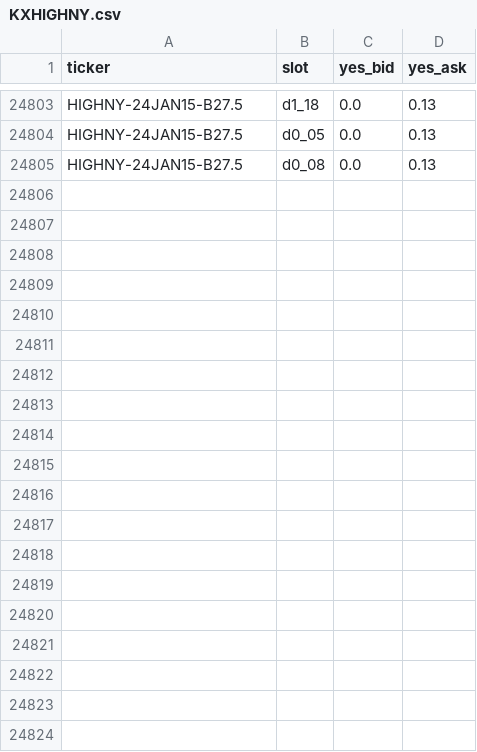
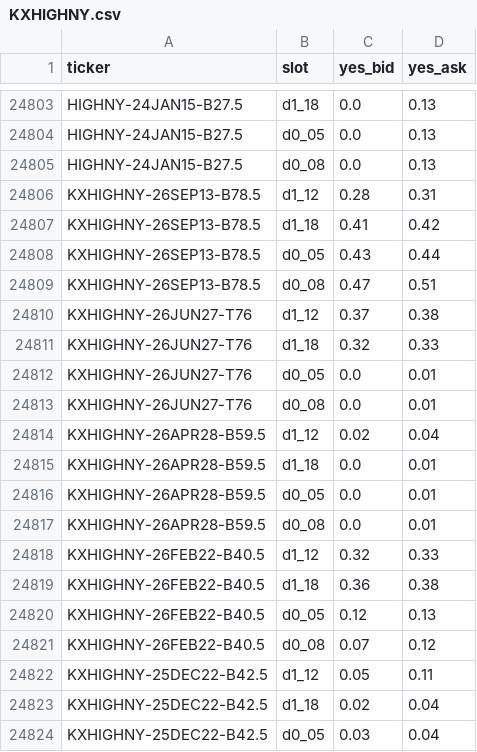
Before and after one commit to lucaslin1-collab/lucaslinweather, a CSV file: data/quotes/KXHIGHNY.csv, drawn as a sheet; only a part is shown, gaps mark what is left out; the diff covers the shown part only; the diff names each change by its address in the sheet, - before the commit and + after, or states it on an @@ line.

```diff
--- a/data/quotes/KXHIGHNY.csv
+++ b/data/quotes/KXHIGHNY.csv
+row 24806: KXHIGHNY-26SEP13-B78.5 | d1_12 | 0.28 | 0.31
+row 24807: KXHIGHNY-26SEP13-B78.5 | d1_18 | 0.41 | 0.42
+row 24808: KXHIGHNY-26SEP13-B78.5 | d0_05 | 0.43 | 0.44
+row 24809: KXHIGHNY-26SEP13-B78.5 | d0_08 | 0.47 | 0.51
+row 24810: KXHIGHNY-26JUN27-T76 | d1_12 | 0.37 | 0.38
+row 24811: KXHIGHNY-26JUN27-T76 | d1_18 | 0.32 | 0.33
+row 24812: KXHIGHNY-26JUN27-T76 | d0_05 | 0.0 | 0.01
+row 24813: KXHIGHNY-26JUN27-T76 | d0_08 | 0.0 | 0.01
+row 24814: KXHIGHNY-26APR28-B59.5 | d1_12 | 0.02 | 0.04
+row 24815: KXHIGHNY-26APR28-B59.5 | d1_18 | 0.0 | 0.01
+row 24816: KXHIGHNY-26APR28-B59.5 | d0_05 | 0.0 | 0.01
+row 24817: KXHIGHNY-26APR28-B59.5 | d0_08 | 0.0 | 0.01
+row 24818: KXHIGHNY-26FEB22-B40.5 | d1_12 | 0.32 | 0.33
+row 24819: KXHIGHNY-26FEB22-B40.5 | d1_18 | 0.36 | 0.38
+row 24820: KXHIGHNY-26FEB22-B40.5 | d0_05 | 0.12 | 0.13
+row 24821: KXHIGHNY-26FEB22-B40.5 | d0_08 | 0.07 | 0.12
+row 24822: KXHIGHNY-25DEC22-B42.5 | d1_12 | 0.05 | 0.11
+row 24823: KXHIGHNY-25DEC22-B42.5 | d1_18 | 0.02 | 0.04
+row 24824: KXHIGHNY-25DEC22-B42.5 | d0_05 | 0.03 | 0.04
```
Also changed, not shown: 13 added rows elsewhere in this file, data/markets_hist/KXHIGHTDAL.csv, data/markets_hist/KXHIGHTHOU.csv, 38 other files.
